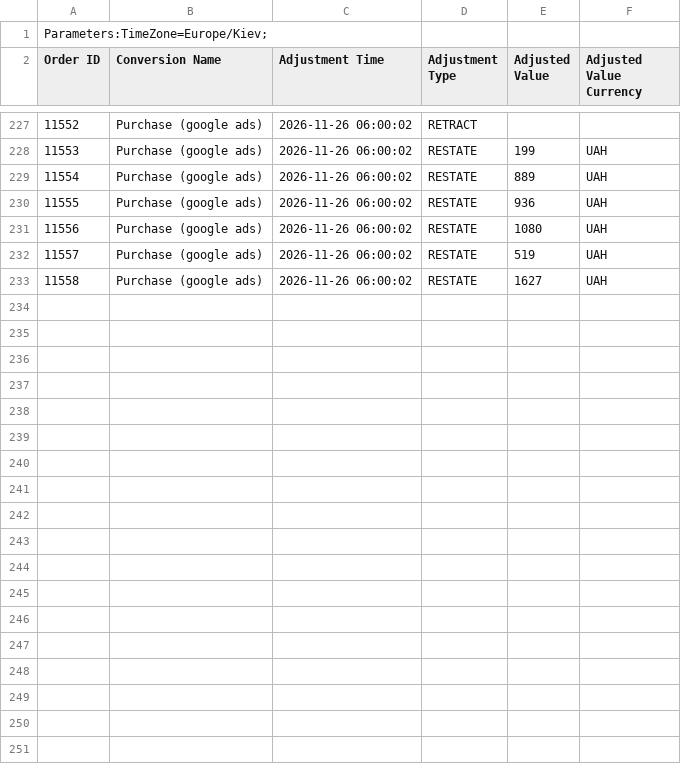
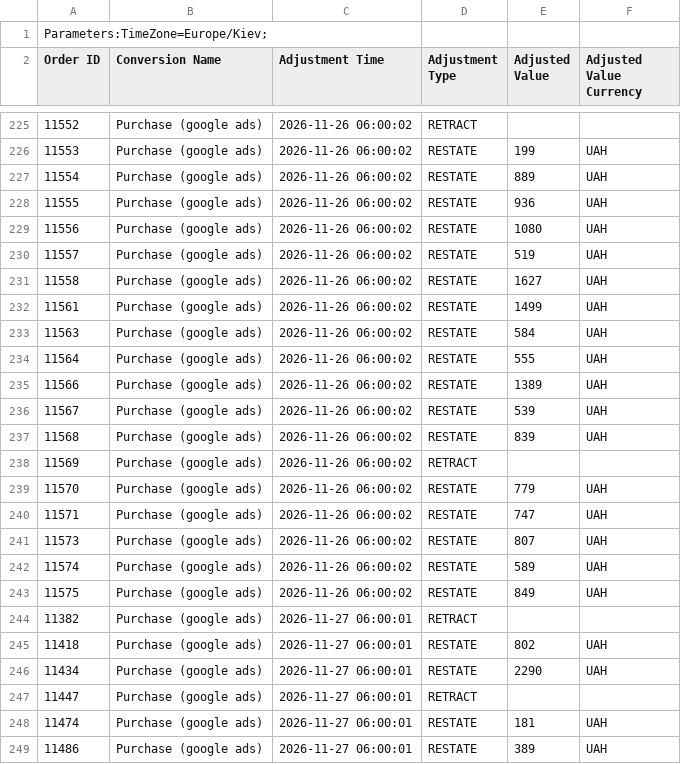
Before and after one commit to enagrosvit-beep/pub, a CSV file: konversii/harbuz-teg-koryhuvannya.csv, drawn as a sheet; only a part is shown, gaps mark what is left out; the diff covers the shown part only.

```diff
--- a/konversii/harbuz-teg-koryhuvannya.csv
+++ b/konversii/harbuz-teg-koryhuvannya.csv
@@ -233 +231,19 @@ Order ID,Conversion Name,Adjustment Time,Adjustment Type,Adjusted Value,Adjusted
 11558,Purchase (google ads),2026-11-26 06:00:02,RESTATE,1627,UAH
+11561,Purchase (google ads),2026-11-26 06:00:02,RESTATE,1499,UAH
+11563,Purchase (google ads),2026-11-26 06:00:02,RESTATE,584,UAH
+11564,Purchase (google ads),2026-11-26 06:00:02,RESTATE,555,UAH
+11566,Purchase (google ads),2026-11-26 06:00:02,RESTATE,1389,UAH
+11567,Purchase (google ads),2026-11-26 06:00:02,RESTATE,539,UAH
+11568,Purchase (google ads),2026-11-26 06:00:02,RESTATE,839,UAH
+11569,Purchase (google ads),2026-11-26 06:00:02,RETRACT,,
+11570,Purchase (google ads),2026-11-26 06:00:02,RESTATE,779,UAH
+11571,Purchase (google ads),2026-11-26 06:00:02,RESTATE,747,UAH
+11573,Purchase (google ads),2026-11-26 06:00:02,RESTATE,807,UAH
+11574,Purchase (google ads),2026-11-26 06:00:02,RESTATE,589,UAH
+11575,Purchase (google ads),2026-11-26 06:00:02,RESTATE,849,UAH
+11382,Purchase (google ads),2026-11-27 06:00:01,RETRACT,,
+11418,Purchase (google ads),2026-11-27 06:00:01,RESTATE,802,UAH
+11434,Purchase (google ads),2026-11-27 06:00:01,RESTATE,2290,UAH
+11447,Purchase (google ads),2026-11-27 06:00:01,RETRACT,,
+11474,Purchase (google ads),2026-11-27 06:00:01,RESTATE,181,UAH
+11486,Purchase (google ads),2026-11-27 06:00:01,RESTATE,389,UAH
```
Also changed, not shown: 14 added rows and 2 removed rows elsewhere in this file, konversii/edim-prodazhi.csv, konversii/harbuz-prodazhi.csv, 2 other files.
